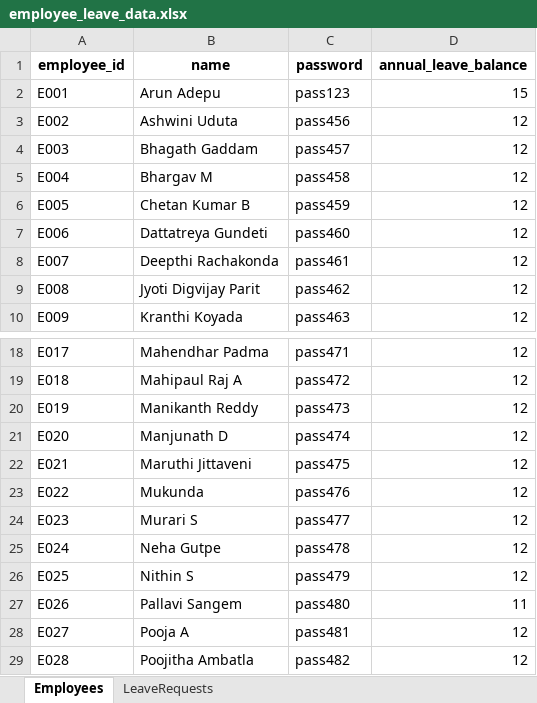
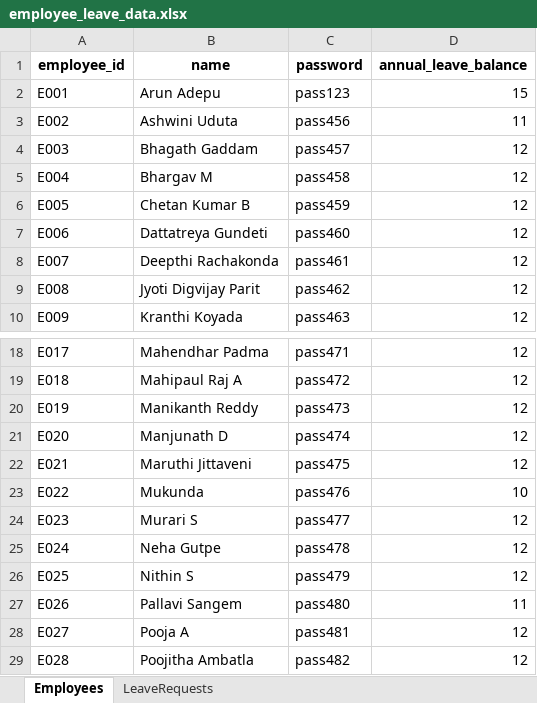
Before and after one commit to karthikeya-11/LMS_RAG_xl, an Excel workbook: data/employee_leave_data.xlsx, sheet Employees, drawn as a sheet; only a part is shown, gaps mark what is left out; values as stored, in another font and other column widths than the file's, no borders; the diff names each change by its address in the sheet, - before the commit and + after, or states it on an @@ line.

```diff
--- a/data/employee_leave_data.xlsx (sheet Employees)
+++ b/data/employee_leave_data.xlsx (sheet Employees)
-D3 (annual_leave_balance): 12
+D3 (annual_leave_balance): 11
-D23 (annual_leave_balance): 12
+D23 (annual_leave_balance): 10
```
Also changed, not shown: sheet LeaveRequests, 7 other files.
